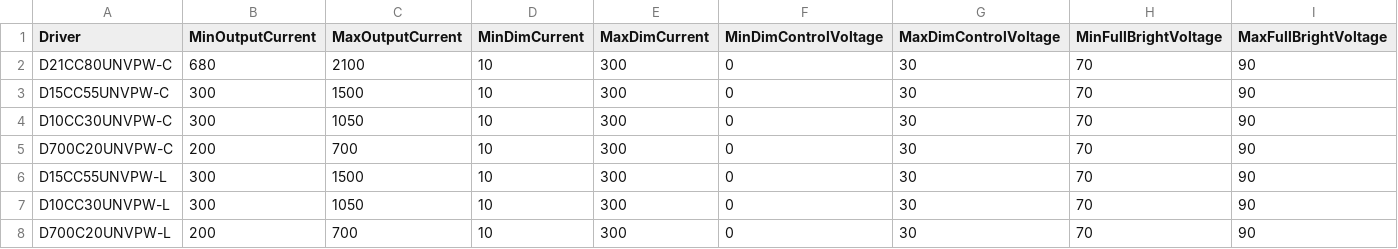
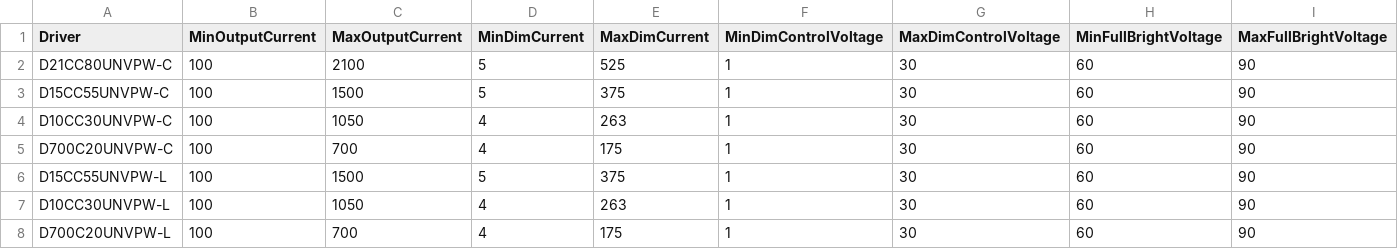
Before and after one commit to MArifHossain/ULTPidAndroid, a CSV file: app/src/main/assets/ranges.csv, drawn as a sheet; only a part is shown; the diff names each change by its address in the sheet, - before the commit and + after, or states it on an @@ line.

```diff
--- a/app/src/main/assets/ranges.csv
+++ b/app/src/main/assets/ranges.csv
-B2 (MinOutputCurrent): 680
+B2 (MinOutputCurrent): 100
-D2:D3 (MinDimCurrent): 10
+D2:D3 (MinDimCurrent): 5
-E2 (MaxDimCurrent): 300
+E2 (MaxDimCurrent): 525
-F2:F8 (MinDimControlVoltage): 0
+F2:F8 (MinDimControlVoltage): 1
-H2:H8 (MinFullBrightVoltage): 70
+H2:H8 (MinFullBrightVoltage): 60
-B3:B4 (MinOutputCurrent): 300
+B3:B4 (MinOutputCurrent): 100
-E3 (MaxDimCurrent): 300
+E3 (MaxDimCurrent): 375
-D4:D5 (MinDimCurrent): 10
+D4:D5 (MinDimCurrent): 4
-E4 (MaxDimCurrent): 300
+E4 (MaxDimCurrent): 263
-B5 (MinOutputCurrent): 200
+B5 (MinOutputCurrent): 100
-E5 (MaxDimCurrent): 300
+E5 (MaxDimCurrent): 175
-B6:B7 (MinOutputCurrent): 300
+B6:B7 (MinOutputCurrent): 100
-D6 (MinDimCurrent): 10
+D6 (MinDimCurrent): 5
-E6 (MaxDimCurrent): 300
+E6 (MaxDimCurrent): 375
-D7:D8 (MinDimCurrent): 10
+D7:D8 (MinDimCurrent): 4
-E7 (MaxDimCurrent): 300
+E7 (MaxDimCurrent): 263
-B8 (MinOutputCurrent): 200
+B8 (MinOutputCurrent): 100
-E8 (MaxDimCurrent): 300
+E8 (MaxDimCurrent): 175
```
Also changed, not shown: 8 other files.
